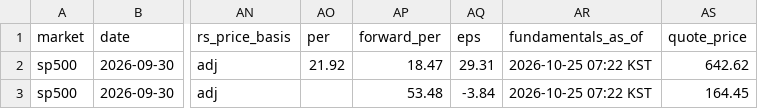
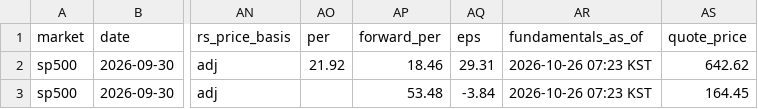
Before and after one commit to kimka3/breakout-screener, a CSV file: monthly_breakouts.csv, drawn as a sheet; only a part is shown, gaps mark what is left out; the diff names each change by its address in the sheet, - before the commit and + after, or states it on an @@ line.

```diff
--- a/monthly_breakouts.csv
+++ b/monthly_breakouts.csv
-AP2 (forward_per): 18.47
+AP2 (forward_per): 18.46
-AR2:AR3 (fundamentals_as_of): 2026-10-25 07:22 KST
+AR2:AR3 (fundamentals_as_of): 2026-10-26 07:23 KST
```
Also changed, not shown: breakouts.csv, 1 other file.
